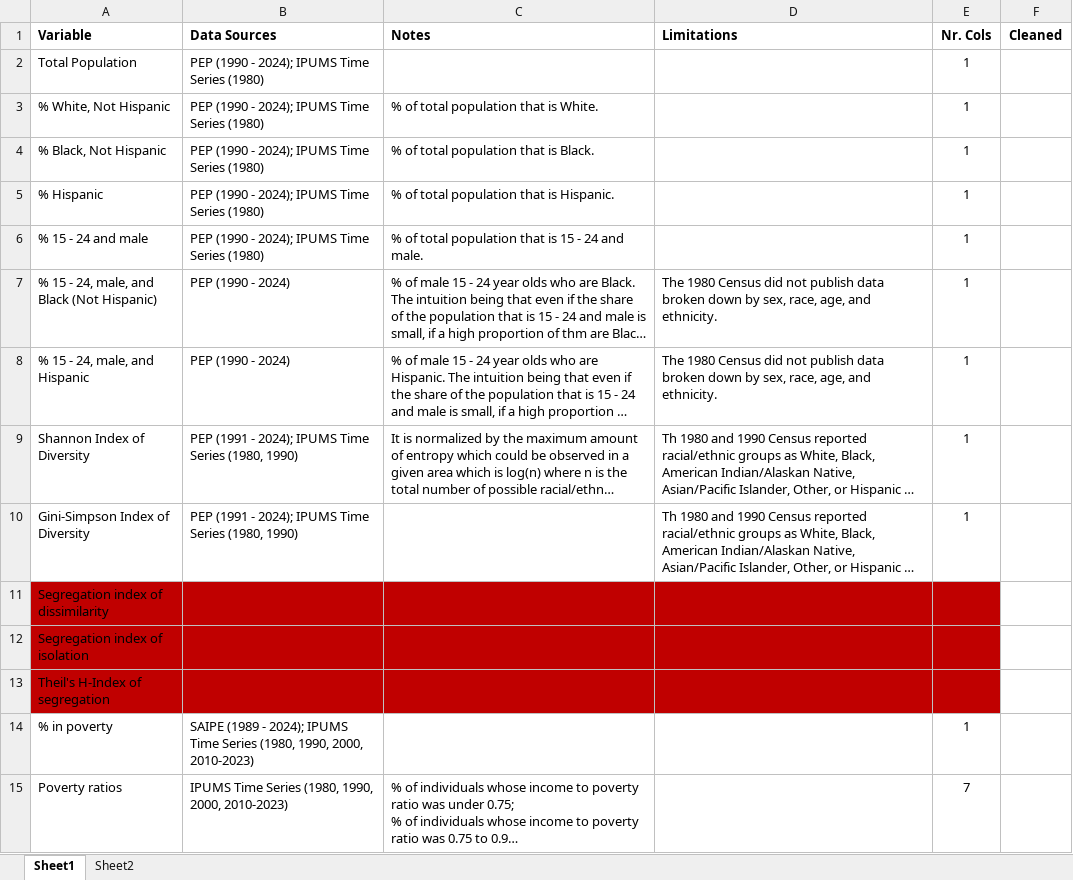
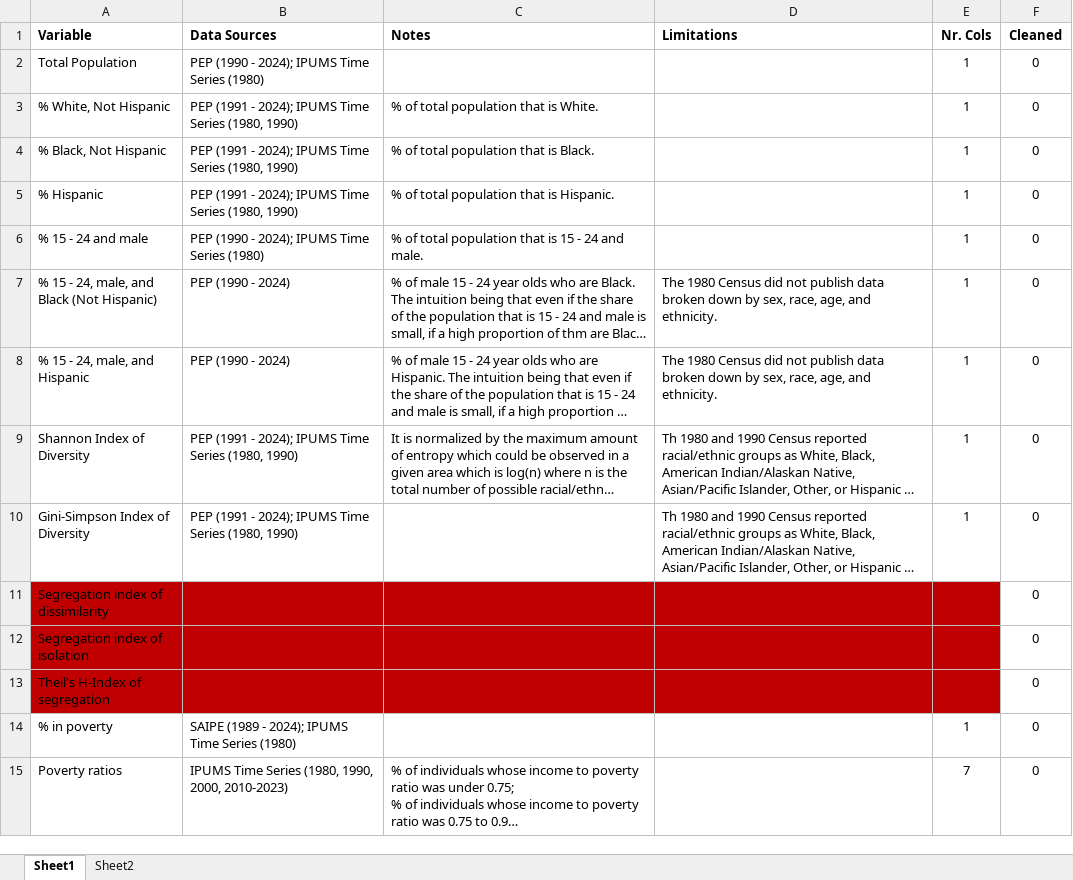
Before and after one commit to jrisi256/dissertation, an Excel workbook: Variable List.xlsx, sheet Sheet1, drawn as a sheet; only a part is shown; long unchanged cells end in …; values as stored, in another font and other column widths than the file's, no borders; the diff covers the shown part only; the diff names each change by its address in the sheet, - before the commit and + after, or states it on an @@ line.

Commit message:
Have begun learning how to use tidy models. Cleaned up data for use with tidy models.

```diff
--- a/Variable List.xlsx (sheet Sheet1)
+++ b/Variable List.xlsx (sheet Sheet1)
-F2:F15 (Cleaned): (empty)
+F2:F15 (Cleaned): 0
-B3:B5 (Data Sources): PEP (1990 - 2024); IPUMS Time Series (1980)
+B3:B5 (Data Sources): PEP (1991 - 2024); IPUMS Time Series (1980, 1990)
-B14 (Data Sources): …Time Series (1980, 1990, 2000, 2010-2023)
+B14 (Data Sources): …Time Series (1980)
```
Also changed, not shown: 1 removed row and 140 edited cells elsewhere in this sheet, sheet Sheet2, 14 other files.
